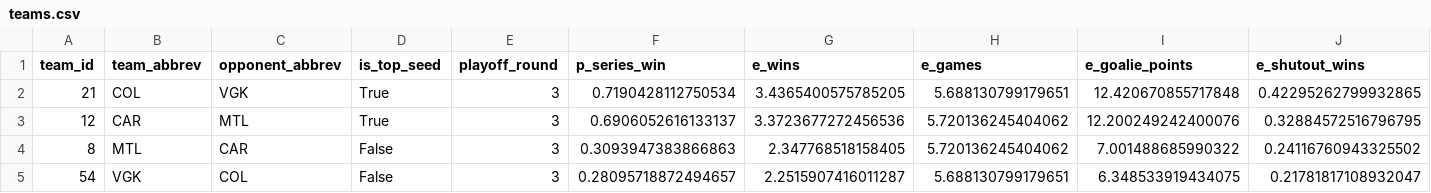
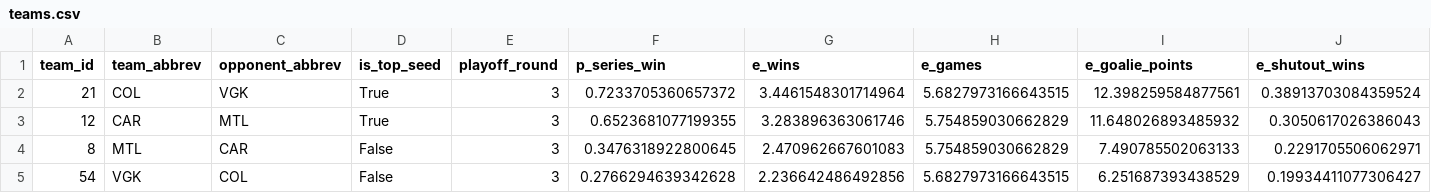
Before and after one commit to KyleBastien/sportsnot, a CSV file: ml/artifacts/2026-r3/teams.csv, drawn as a sheet.

```diff
--- a/ml/artifacts/2026-r3/teams.csv
+++ b/ml/artifacts/2026-r3/teams.csv
@@ -1,5 +1,5 @@
 team_id,team_abbrev,opponent_abbrev,is_top_seed,playoff_round,p_series_win,e_wins,e_games,e_goalie_points,e_shutout_wins
-21,COL,VGK,True,3,0.7190428112750534,3.4365400575785205,5.688130799179651,12.420670855717848,0.42295262799932865
-12,CAR,MTL,True,3,0.6906052616133137,3.3723677272456536,5.720136245404062,12.200249242400076,0.32884572516796795
-8,MTL,CAR,False,3,0.3093947383866863,2.347768518158405,5.720136245404062,7.001488685990322,0.24116760943325502
-54,VGK,COL,False,3,0.28095718872494657,2.2515907416011287,5.688130799179651,6.348533919434075,0.21781817108932047
+21,COL,VGK,True,3,0.7233705360657372,3.4461548301714964,5.6827973166643515,12.398259584877561,0.38913703084359524
+12,CAR,MTL,True,3,0.6523681077199355,3.283896363061746,5.754859030662829,11.648026893485932,0.3050617026386043
+8,MTL,CAR,False,3,0.3476318922800645,2.470962667601083,5.754859030662829,7.490785502063133,0.2291705506062971
+54,VGK,COL,False,3,0.2766294639342628,2.236642486492856,5.6827973166643515,6.251687393438529,0.19934411077306427
```
Also changed, not shown: ml/artifacts/2026-r1/skaters.csv, ml/artifacts/2026-r2/skaters.csv, 43 other files.
